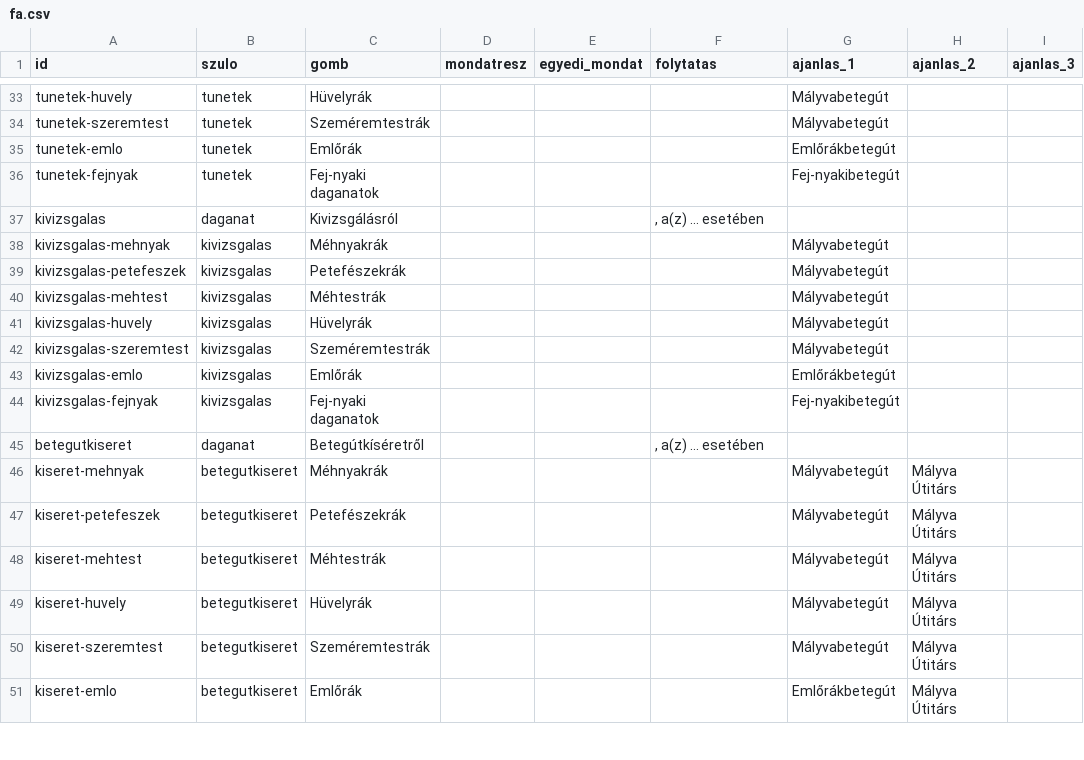
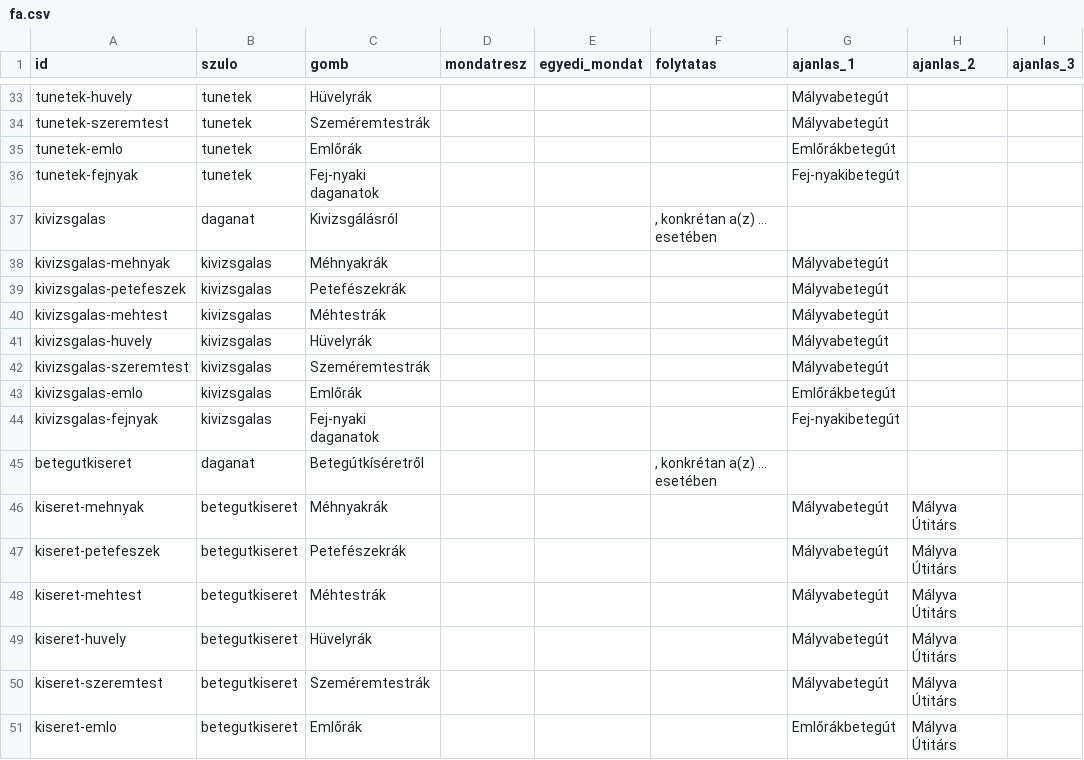
Before and after one commit to lilnoun1112/malyva-iranytu, a CSV file: data/fa.csv, drawn as a sheet; only a part is shown, gaps mark what is left out; the diff covers the shown part only; the diff names each change by its address in the sheet, - before the commit and + after, or states it on an @@ line.

```diff
--- a/data/fa.csv
+++ b/data/fa.csv
-F37 (folytatas): , a(z) … esetében
+F37 (folytatas): , konkrétan a(z) … esetében
-F45 (folytatas): , a(z) … esetében
+F45 (folytatas): , konkrétan a(z) … esetében
```
Also changed, not shown: 10 edited cells elsewhere in this file, 2 other files.
